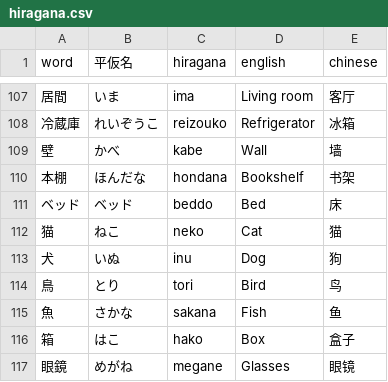
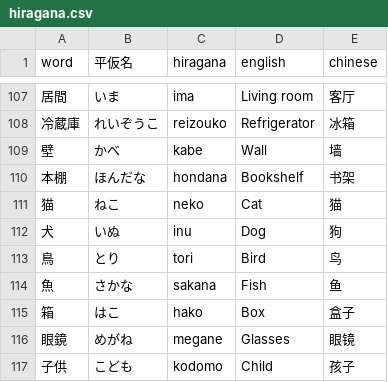
Before and after one commit to MagicienDeCode/my-site-magiciendecode, a CSV file: src/data/japanese/hiragana.csv, drawn as a sheet; only a part is shown, gaps mark what is left out; the shorter side is filled out with more unchanged rows; the diff names each change by its address in the sheet, - before the commit and + after, or states it on an @@ line.

```diff
--- a/src/data/japanese/hiragana.csv
+++ b/src/data/japanese/hiragana.csv
-row 111: ベッド | ベッド | beddo | Bed | 床
```
Also changed, not shown: src/data/japanese/katakana.csv, 4 other files.
